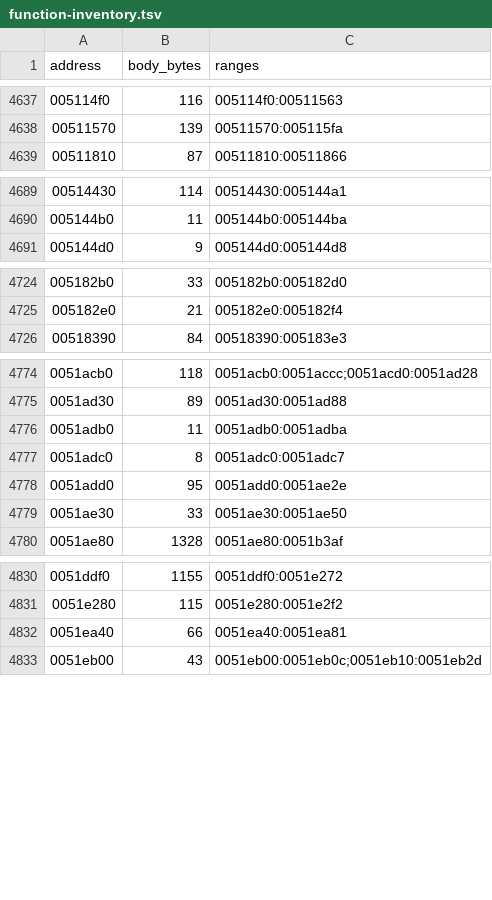
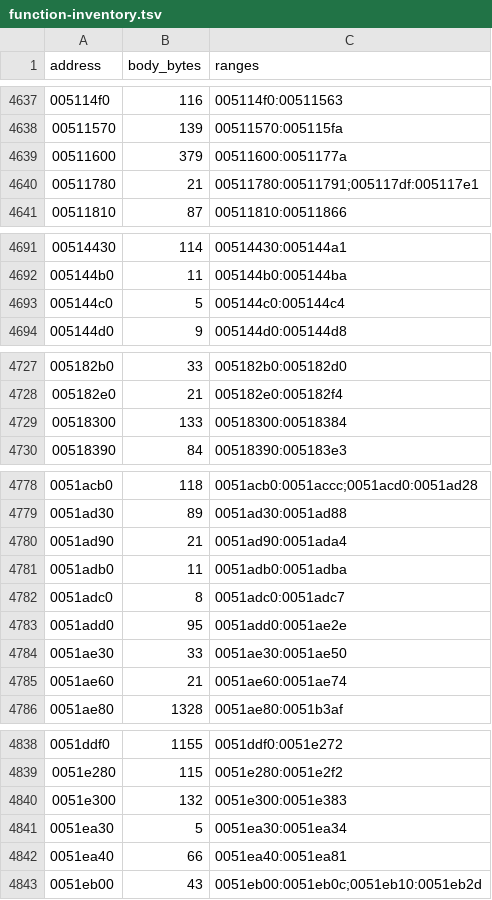
Before and after one commit to w84april/thug2, a TSV file: progress/function-inventory.tsv, drawn as a sheet; only a part is shown, gaps mark what is left out; the diff covers the shown part only.

```diff
--- a/progress/function-inventory.tsv
+++ b/progress/function-inventory.tsv
@@ -4638,2 +4638,4 @@ address	body_bytes	ranges
 00511570	139	00511570:005115fa
+00511600	379	00511600:0051177a
+00511780	21	00511780:00511791;005117df:005117e1
 00511810	87	00511810:00511866
@@ -4690,2 +4692,3 @@ address	body_bytes	ranges
 005144b0	11	005144b0:005144ba
+005144c0	5	005144c0:005144c4
 005144d0	9	005144d0:005144d8
@@ -4725,2 +4728,3 @@ address	body_bytes	ranges
 005182e0	21	005182e0:005182f4
+00518300	133	00518300:00518384
 00518390	84	00518390:005183e3
@@ -4775,2 +4779,3 @@ address	body_bytes	ranges
 0051ad30	89	0051ad30:0051ad88
+0051ad90	21	0051ad90:0051ada4
 0051adb0	11	0051adb0:0051adba
@@ -4779,2 +4784,3 @@ address	body_bytes	ranges
 0051ae30	33	0051ae30:0051ae50
+0051ae60	21	0051ae60:0051ae74
 0051ae80	1328	0051ae80:0051b3af
@@ -4831,2 +4839,4 @@ address	body_bytes	ranges
 0051e280	115	0051e280:0051e2f2
+0051e300	132	0051e300:0051e383
+0051ea30	5	0051ea30:0051ea34
 0051ea40	66	0051ea40:0051ea81
```
Also changed, not shown: 2 added rows elsewhere in this file, 27 other files.
